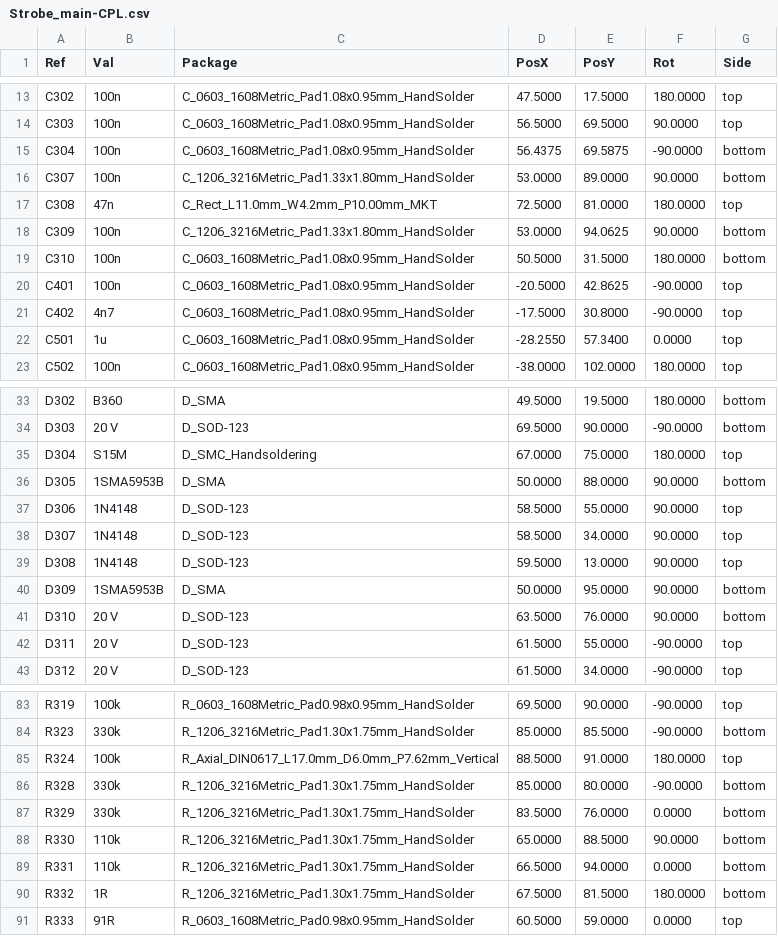
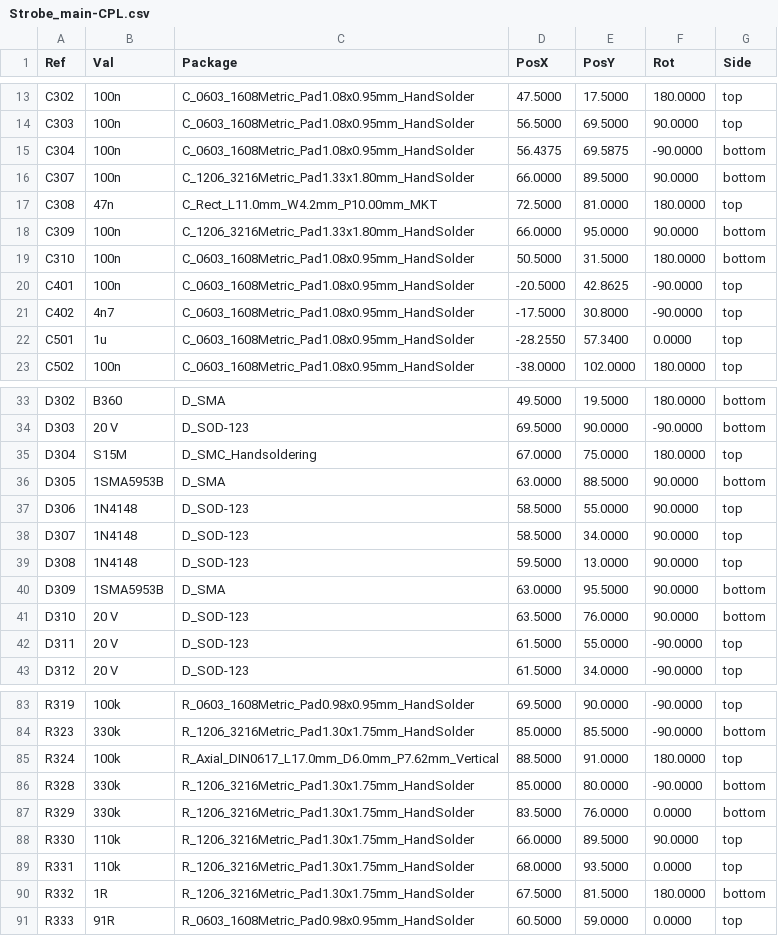
Before and after one commit to FLRHW/Strobe_main, a CSV file: Manufacturing/Assembly/Strobe_main-CPL.csv, drawn as a sheet; only a part is shown, gaps mark what is left out.

```diff
--- a/Manufacturing/Assembly/Strobe_main-CPL.csv
+++ b/Manufacturing/Assembly/Strobe_main-CPL.csv
@@ -15,5 +15,5 @@ Ref,Val,Package,PosX,PosY,Rot,Side
 "C304","100n","C_0603_1608Metric_Pad1.08x0.95mm_HandSolder",56.4375,69.5875,-90.0000,bottom
-"C307","100n","C_1206_3216Metric_Pad1.33x1.80mm_HandSolder",53.0000,89.0000,90.0000,bottom
+"C307","100n","C_1206_3216Metric_Pad1.33x1.80mm_HandSolder",66.0000,89.5000,90.0000,bottom
 "C308","47n","C_Rect_L11.0mm_W4.2mm_P10.00mm_MKT",72.5000,81.0000,180.0000,top
-"C309","100n","C_1206_3216Metric_Pad1.33x1.80mm_HandSolder",53.0000,94.0625,90.0000,bottom
+"C309","100n","C_1206_3216Metric_Pad1.33x1.80mm_HandSolder",66.0000,95.0000,90.0000,bottom
 "C310","100n","C_0603_1608Metric_Pad1.08x0.95mm_HandSolder",50.5000,31.5000,180.0000,bottom
@@ -35,3 +35,3 @@ Ref,Val,Package,PosX,PosY,Rot,Side
 "D304","S15M","D_SMC_Handsoldering",67.0000,75.0000,180.0000,top
-"D305","1SMA5953B","D_SMA",50.0000,88.0000,90.0000,bottom
+"D305","1SMA5953B","D_SMA",63.0000,88.5000,90.0000,bottom
 "D306","1N4148","D_SOD-123",58.5000,55.0000,90.0000,top
@@ -39,3 +39,3 @@ Ref,Val,Package,PosX,PosY,Rot,Side
 "D308","1N4148","D_SOD-123",59.5000,13.0000,90.0000,top
-"D309","1SMA5953B","D_SMA",50.0000,95.0000,90.0000,bottom
+"D309","1SMA5953B","D_SMA",63.0000,95.5000,90.0000,bottom
 "D310","20 V","D_SOD-123",63.5000,76.0000,90.0000,bottom
@@ -87,4 +87,4 @@ Ref,Val,Package,PosX,PosY,Rot,Side
 "R329","330k","R_1206_3216Metric_Pad1.30x1.75mm_HandSolder",83.5000,76.0000,0.0000,bottom
-"R330","110k","R_1206_3216Metric_Pad1.30x1.75mm_HandSolder",65.0000,88.5000,90.0000,bottom
-"R331","110k","R_1206_3216Metric_Pad1.30x1.75mm_HandSolder",66.5000,94.0000,0.0000,bottom
+"R330","110k","R_1206_3216Metric_Pad1.30x1.75mm_HandSolder",66.0000,89.5000,90.0000,top
+"R331","110k","R_1206_3216Metric_Pad1.30x1.75mm_HandSolder",68.0000,93.5000,0.0000,top
 "R332","1R","R_1206_3216Metric_Pad1.30x1.75mm_HandSolder",67.5000,81.5000,180.0000,bottom
```
Also changed, not shown: Manufacturing/Fabrication/Drill Tables/Strobe_main-(L1-L4)_drill_table.csv, Testing/Testpoints/Strobe_main-testpoints-top.csv, 52 other files.
